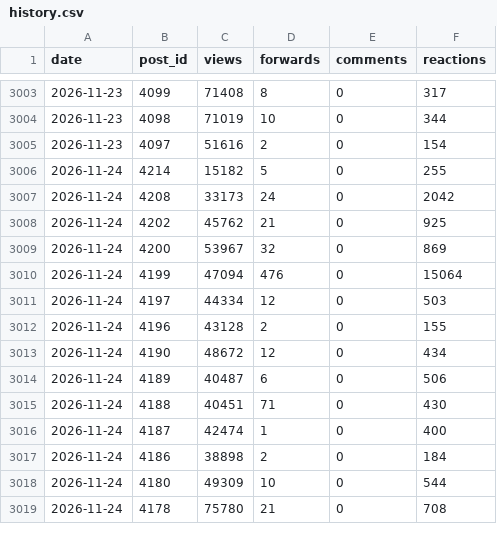
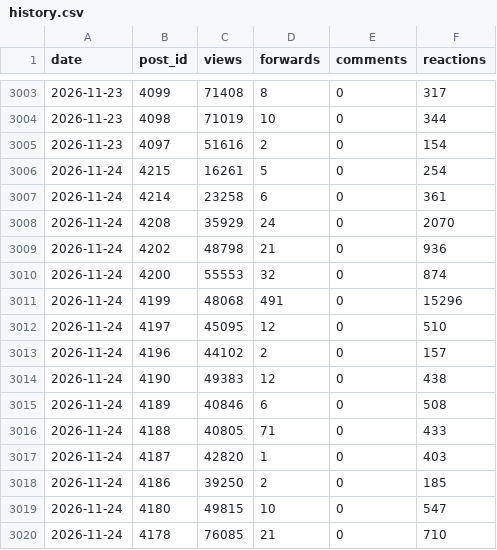
Before and after one commit to LizaMem/mts-tg-stats, a CSV file: docs/history.csv, drawn as a sheet; only a part is shown, gaps mark what is left out; the diff covers the shown part only.

```diff
--- a/docs/history.csv
+++ b/docs/history.csv
@@ -3005,15 +3005,16 @@ date,post_id,views,forwards,comments,reactions
 2026-11-23,4097,51616,2,0,154
-2026-11-24,4214,15182,5,0,255
-2026-11-24,4208,33173,24,0,2042
-2026-11-24,4202,45762,21,0,925
-2026-11-24,4200,53967,32,0,869
-2026-11-24,4199,47094,476,0,15064
-2026-11-24,4197,44334,12,0,503
-2026-11-24,4196,43128,2,0,155
-2026-11-24,4190,48672,12,0,434
-2026-11-24,4189,40487,6,0,506
-2026-11-24,4188,40451,71,0,430
-2026-11-24,4187,42474,1,0,400
-2026-11-24,4186,38898,2,0,184
-2026-11-24,4180,49309,10,0,544
-2026-11-24,4178,75780,21,0,708
+2026-11-24,4215,16261,5,0,254
+2026-11-24,4214,23258,6,0,361
+2026-11-24,4208,35929,24,0,2070
+2026-11-24,4202,48798,21,0,936
+2026-11-24,4200,55553,32,0,874
+2026-11-24,4199,48068,491,0,15296
+2026-11-24,4197,45095,12,0,510
+2026-11-24,4196,44102,2,0,157
+2026-11-24,4190,49383,12,0,438
+2026-11-24,4189,40846,6,0,508
+2026-11-24,4188,40805,71,0,433
+2026-11-24,4187,42820,1,0,403
+2026-11-24,4186,39250,2,0,185
+2026-11-24,4180,49815,10,0,547
+2026-11-24,4178,76085,21,0,710
```
Also changed, not shown: 67 edited cells elsewhere in this file, docs/posts.csv, docs/subscribers.csv, 1 other file.
